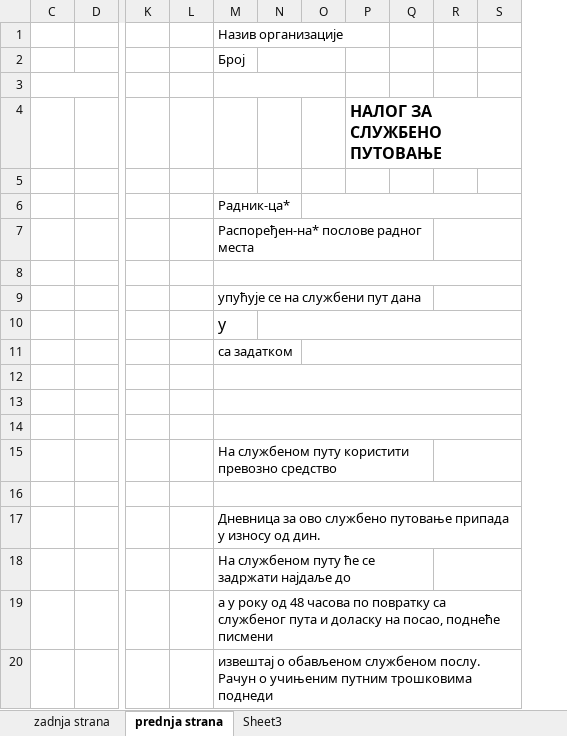
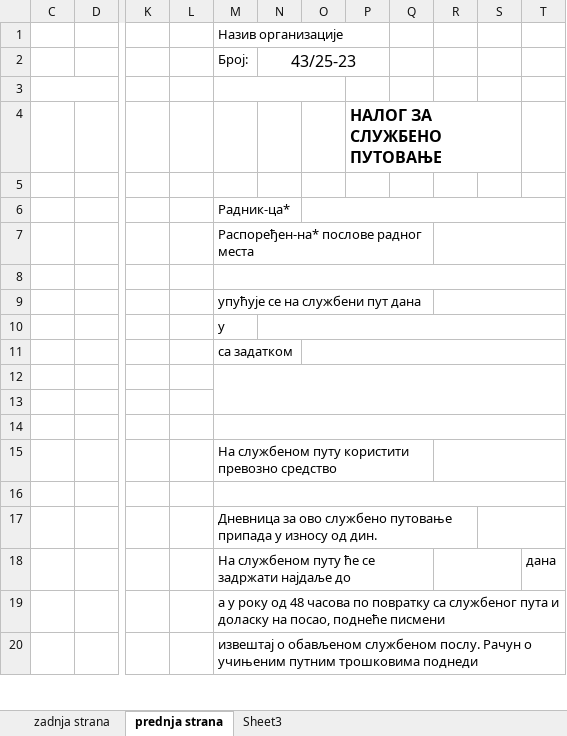
Before and after one commit to milicevicrajo/ims_fleet, an Excel workbook: dokumenta/IZ077.xlsx, sheet prednja strana, drawn as a sheet; only a part is shown, gaps mark what is left out; values as stored, in another font and other column widths than the file's, no borders; removed rows and columns are numbered as before the commit, all else as after; the diff names each change by its address in the sheet, - before the commit and + after, or states it on an @@ line.

```diff
--- a/dokumenta/IZ077.xlsx (sheet prednja strana)
+++ b/dokumenta/IZ077.xlsx (sheet prednja strana)
-column N, empty
+column N, row 2: 43/25-23
+column T, row 18: дана
-M2: Број
+M2: Број:
@@ M10 text size: smaller @@
-M12:S12 merged
+M12:T13 merged
-M13:S13 merged
+S17:T17 merged
```
Also changed, not shown: sheet zadnja strana, 13 other files.
